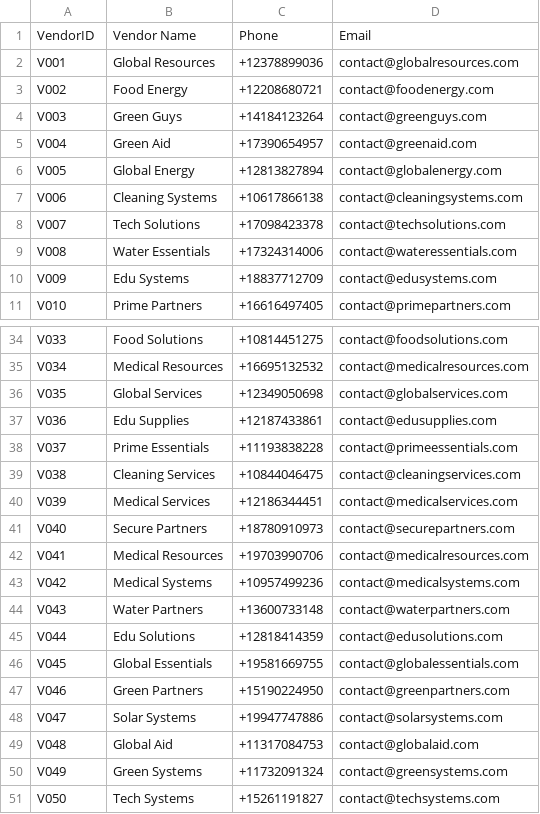
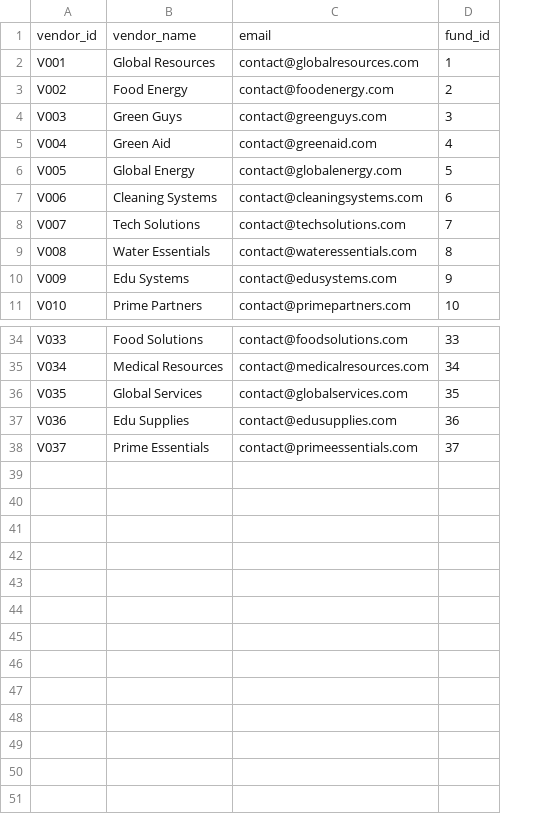
Before and after one commit to Abdulmuhaimin-Ali/fund-fraud-detection, a CSV file: backend/data/vendors.csv, drawn as a sheet; only a part is shown, gaps mark what is left out; removed rows and columns are numbered as before the commit, all else as after; the diff names each change by its address in the sheet, - before the commit and + after, or states it on an @@ line.

Commit message:
Implementedmore backend functionality

```diff
--- a/backend/data/vendors.csv
+++ b/backend/data/vendors.csv
-column C, rows 2-11: +12378899036 | +12208680721 | +14184123264 | +17390654957 | +12813827894 | +10617866138 | +17098423378 | +17324314006 | +18837712709 | +16616497405; rows 34-38: +10814451275 | +16695132532 | +12349050698 | +12187433861 | +11193838228
+column D, rows 2-11: 1 | 2 | 3 | 4 | 5 | 6 | 7 | 8 | 9 | 10; rows 34-38: 33 | 34 | 35 | 36 | 37
-row 1: VendorID | Vendor Name | Phone | Email
+row 1: vendor_id | vendor_name | email | fund_id
-row 39: V038 | Cleaning Services | +10844046475 | contact@cleaningservices.com
-row 40: V039 | Medical Services | +12186344451 | contact@medicalservices.com
-row 41: V040 | Secure Partners | +18780910973 | contact@securepartners.com
-row 42: V041 | Medical Resources | +19703990706 | contact@medicalresources.com
-row 43: V042 | Medical Systems | +10957499236 | contact@medicalsystems.com
-row 44: V043 | Water Partners | +13600733148 | contact@waterpartners.com
-row 45: V044 | Edu Solutions | +12818414359 | contact@edusolutions.com
-row 46: V045 | Global Essentials | +19581669755 | contact@globalessentials.com
-row 47: V046 | Green Partners | +15190224950 | contact@greenpartners.com
-row 48: V047 | Solar Systems | +19947747886 | contact@solarsystems.com
-row 49: V048 | Global Aid | +11317084753 | contact@globalaid.com
-row 50: V049 | Green Systems | +11732091324 | contact@greensystems.com
-row 51: V050 | Tech Systems | +15261191827 | contact@techsystems.com
```
Also changed, not shown: backend/data/Charity_Transactions_Dataset.csv, backend/data/employees.csv, 18 other files.
